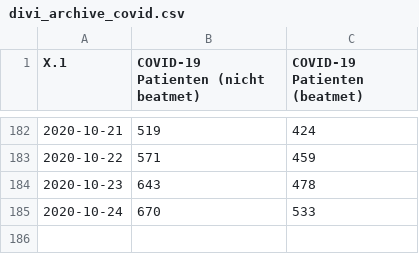
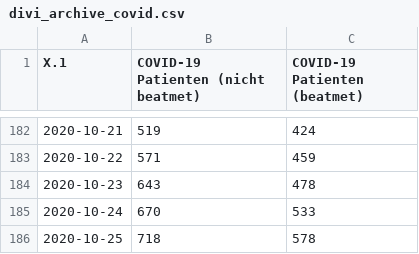
Before and after one commit to wdr-data/python_covid19_nrw, a CSV file: data/divi_archive_covid.csv, drawn as a sheet; only a part is shown, gaps mark what is left out.

```diff
--- a/data/divi_archive_covid.csv
+++ b/data/divi_archive_covid.csv
@@ -185 +185,2 @@
 2020-10-24,670,533
+2020-10-25,718,578
```
Also changed, not shown: data/divi_archive_all.csv, 1 other file.
